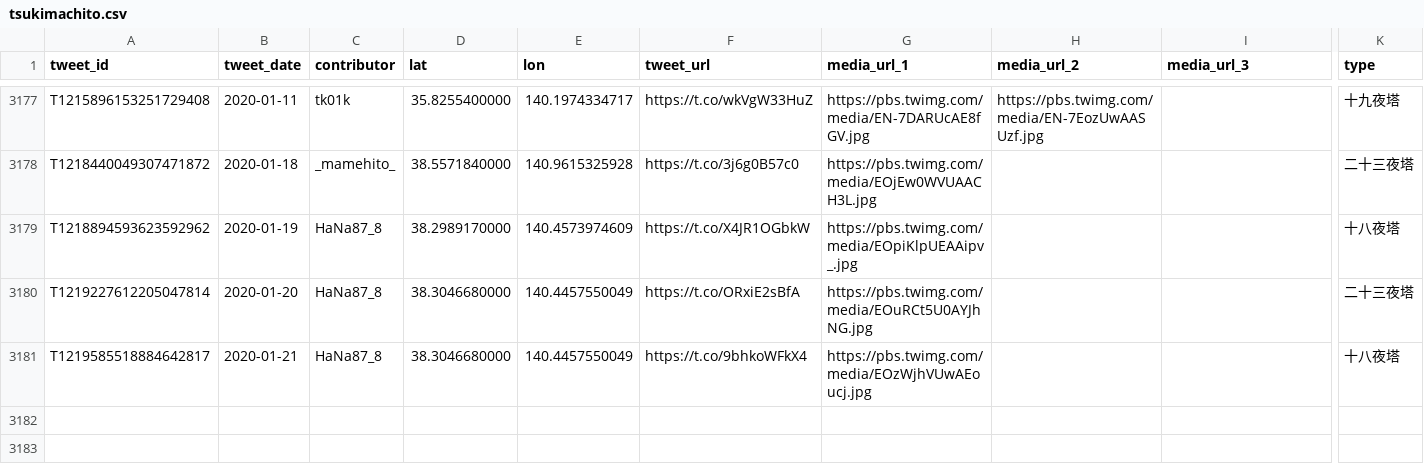
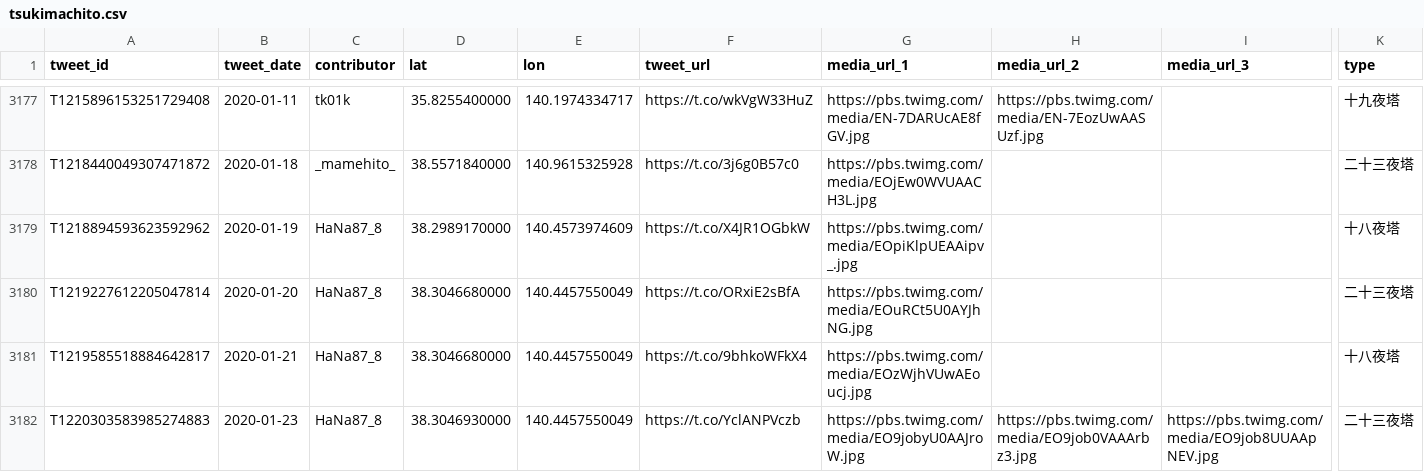
Before and after one commit to midoriit/tsukimachito, a CSV file: tsukimachito.csv, drawn as a sheet; only a part is shown, gaps mark what is left out; rows hold the shown columns only; the diff names each change by its address in the sheet, - before the commit and + after, or states it on an @@ line.

```diff
--- a/tsukimachito.csv
+++ b/tsukimachito.csv
+row 3182: T1220303583985274883 | 2020-01-23 | HaNa87_8 | 38.3046930000 | 140.4457550049 | https://t.co/YclANPVczb | https://pbs.twimg.com/media/EO9jobyU0AAJroW.jpg | https://pbs.twimg.com/media/EO9job0VAAArbz3.jpg | https://pbs.twimg.com/media/EO9job8UUAApNEV.jpg | 二十三夜塔
```
Also changed, not shown: 2 other files.
